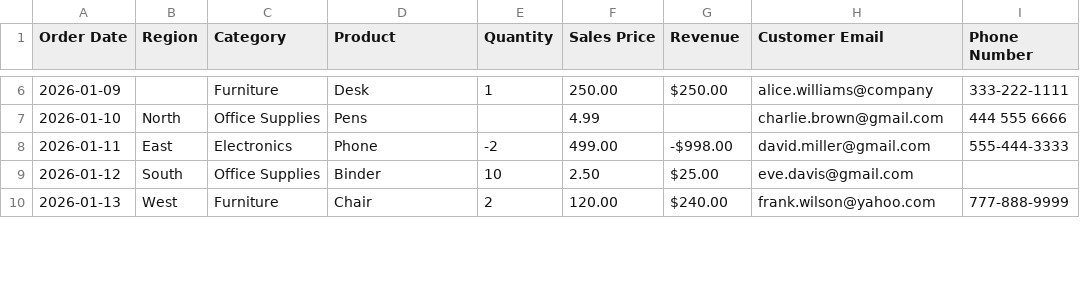
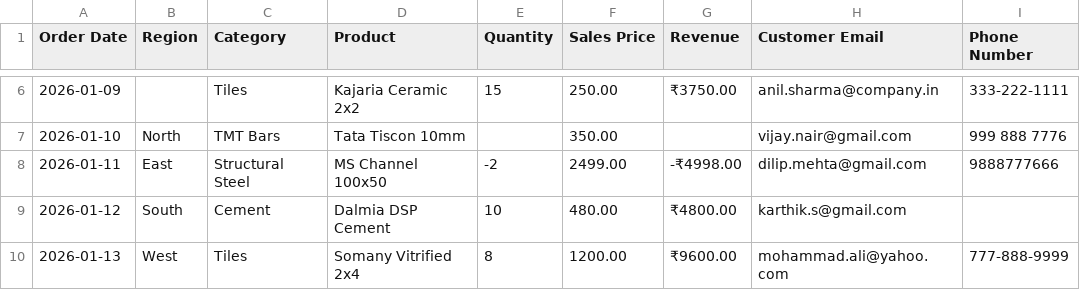
Before and after one commit to monish-732004/lakshmisteelsAI, a CSV file: sample_sales.csv, drawn as a sheet; only a part is shown, gaps mark what is left out; the diff covers the shown part only.

```diff
--- a/sample_sales.csv
+++ b/sample_sales.csv
@@ -6,5 +6,5 @@ Order Date,Region,Category,Product,Quantity,Sales Price,Revenue,Customer Email,P
-2026-01-09,,Furniture,Desk,1,250.00,$250.00,alice.williams@company,333-222-1111
-2026-01-10,North,Office Supplies,Pens,,4.99,,charlie.brown@gmail.com,444 555 6666
-2026-01-11,East,Electronics,Phone,-2,499.00,-$998.00,david.miller@gmail.com,555-444-3333
-2026-01-12,South,Office Supplies,Binder,10,2.50,$25.00,eve.davis@gmail.com,
-2026-01-13,West,Furniture,Chair,2,120.00,$240.00,frank.wilson@yahoo.com,777-888-9999
+2026-01-09,,Tiles,Kajaria Ceramic 2x2,15,250.00,₹3750.00,anil.sharma@company.in,333-222-1111
+2026-01-10,North,TMT Bars,Tata Tiscon 10mm,,350.00,,vijay.nair@gmail.com,999 888 7776
+2026-01-11,East,Structural Steel,MS Channel 100x50,-2,2499.00,-₹4998.00,dilip.mehta@gmail.com,9888777666
+2026-01-12,South,Cement,Dalmia DSP Cement,10,480.00,₹4800.00,karthik.s@gmail.com,
+2026-01-13,West,Tiles,Somany Vitrified 2x4,8,1200.00,₹9600.00,mohammad.ali@yahoo.com,777-888-9999
```
Also changed, not shown: 61 edited cells elsewhere in this file, 17 other files.
